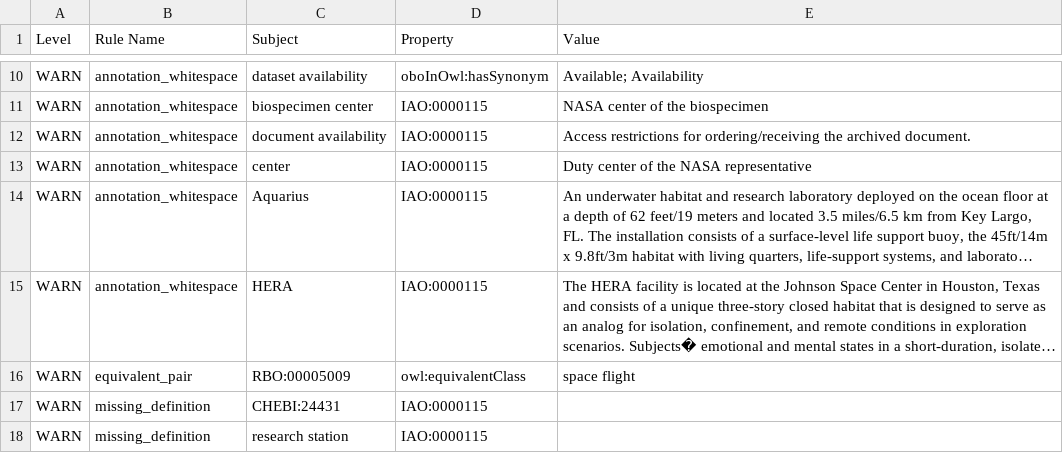
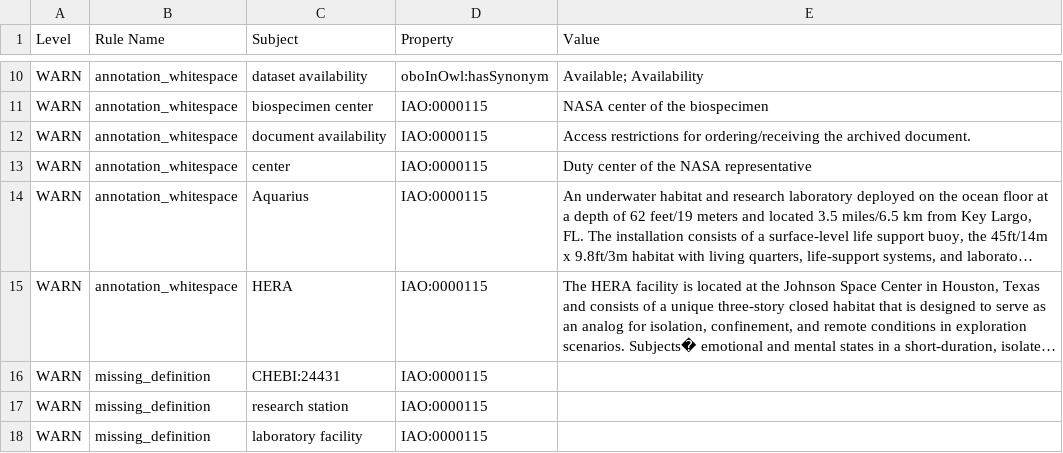
Before and after one commit to nasa/LSDAO, a TSV file: src/ontology/reports/slso-base.owl-obo-report.tsv, drawn as a sheet; only a part is shown, gaps mark what is left out; the shorter side is filled out with more unchanged rows; long unchanged cells end in …; the diff names each change by its address in the sheet, - before the commit and + after, or states it on an @@ line.

Commit message:
Remove terms and equiv for RBO spaceflight

```diff
--- a/src/ontology/reports/slso-base.owl-obo-report.tsv
+++ b/src/ontology/reports/slso-base.owl-obo-report.tsv
-row 16: WARN | equivalent_pair | RBO:00005009 | owl:equivalentClass | space flight
```
Also changed, not shown: src/ontology/reports/slso-edit.owl-obo-report.tsv, src/ontology/reports/slso.owl-obo-report.tsv, 30 other files.
